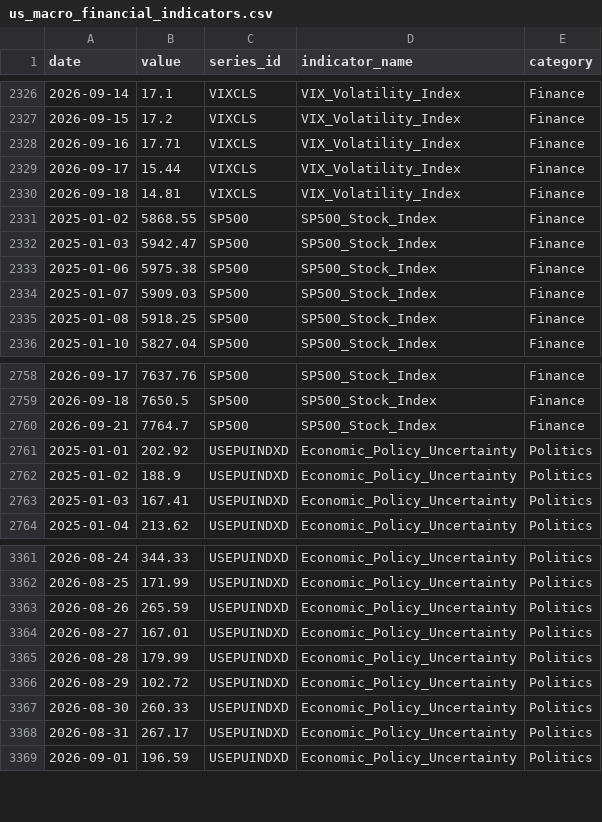
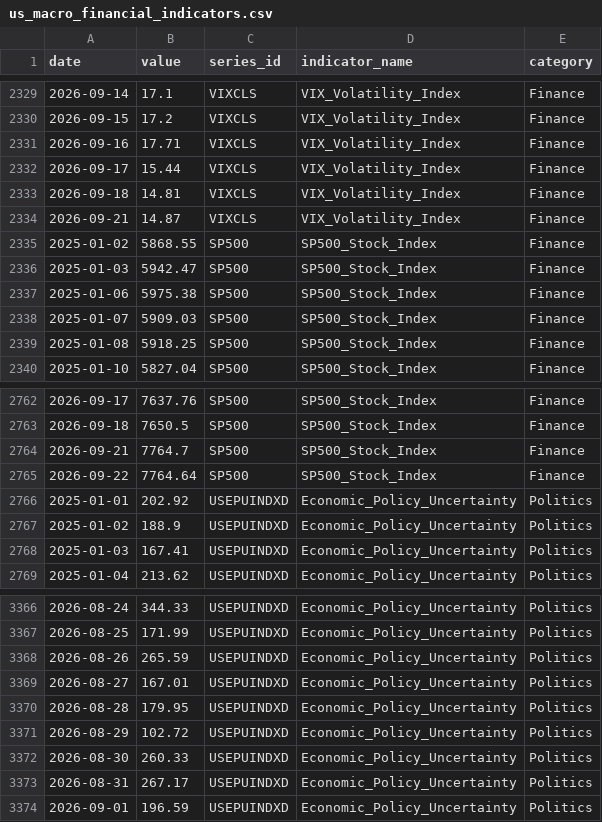
Before and after one commit to heartyhong2002-png/international-analysis, a CSV file: data/us_signals/us_macro_financial_indicators.csv, drawn as a sheet; only a part is shown, gaps mark what is left out; the diff covers the shown part only.

```diff
--- a/data/us_signals/us_macro_financial_indicators.csv
+++ b/data/us_signals/us_macro_financial_indicators.csv
@@ -2330,2 +2333,3 @@
 2026-09-18,14.81,VIXCLS,VIX_Volatility_Index,Finance
+2026-09-21,14.87,VIXCLS,VIX_Volatility_Index,Finance
 2025-01-02,5868.55,SP500,SP500_Stock_Index,Finance
@@ -2760,2 +2764,3 @@
 2026-09-21,7764.7,SP500,SP500_Stock_Index,Finance
+2026-09-22,7764.64,SP500,SP500_Stock_Index,Finance
 2025-01-01,202.92,USEPUINDXD,Economic_Policy_Uncertainty,Politics
@@ -3364,3 +3369,3 @@
 2026-08-27,167.01,USEPUINDXD,Economic_Policy_Uncertainty,Politics
-2026-08-28,179.99,USEPUINDXD,Economic_Policy_Uncertainty,Politics
+2026-08-28,179.95,USEPUINDXD,Economic_Policy_Uncertainty,Politics
 2026-08-29,102.72,USEPUINDXD,Economic_Policy_Uncertainty,Politics
```
Also changed, not shown: 4 added rows and 12 edited cells elsewhere in this file, data/us_signals/us_diplomatic_statements.csv, data/us_signals/us_presidential_actions.csv, 1 other file.
